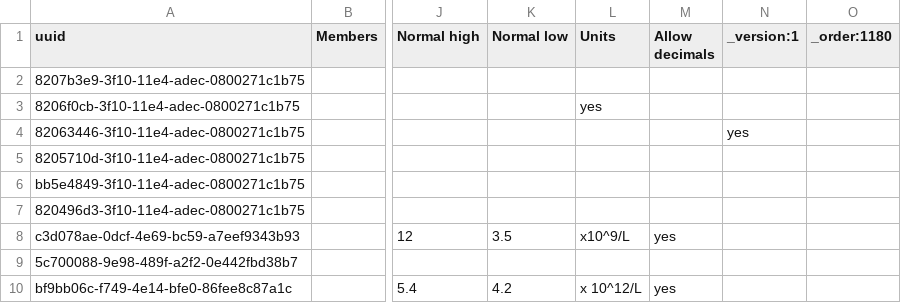
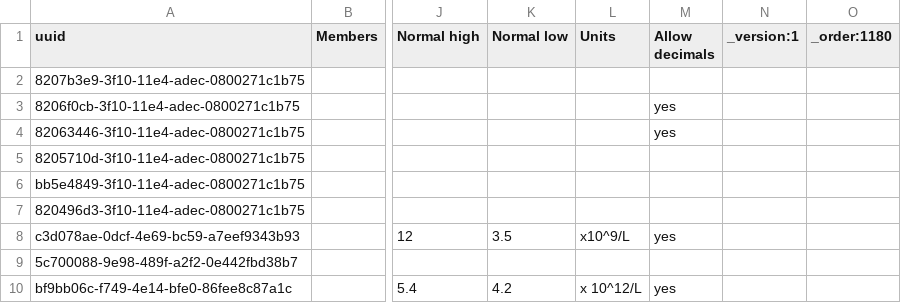
Before and after one commit to jembi/cameroon-bahmni-metadata, a CSV file: configuration/concepts/1180_lab_results_form.csv, drawn as a sheet; only a part is shown, gaps mark what is left out; the diff names each change by its address in the sheet, - before the commit and + after, or states it on an @@ line.

Commit message:
COM-577 Fix LAB_ concepts
There was a comma missing in the csv.

```diff
--- a/configuration/concepts/1180_lab_results_form.csv
+++ b/configuration/concepts/1180_lab_results_form.csv
-L3 (Units): yes
+L3 (Units): (empty)
-M3:M4 (Allow decimals): (empty)
+M3:M4 (Allow decimals): yes
-N4 (_version:1): yes
+N4 (_version:1): (empty)
```
